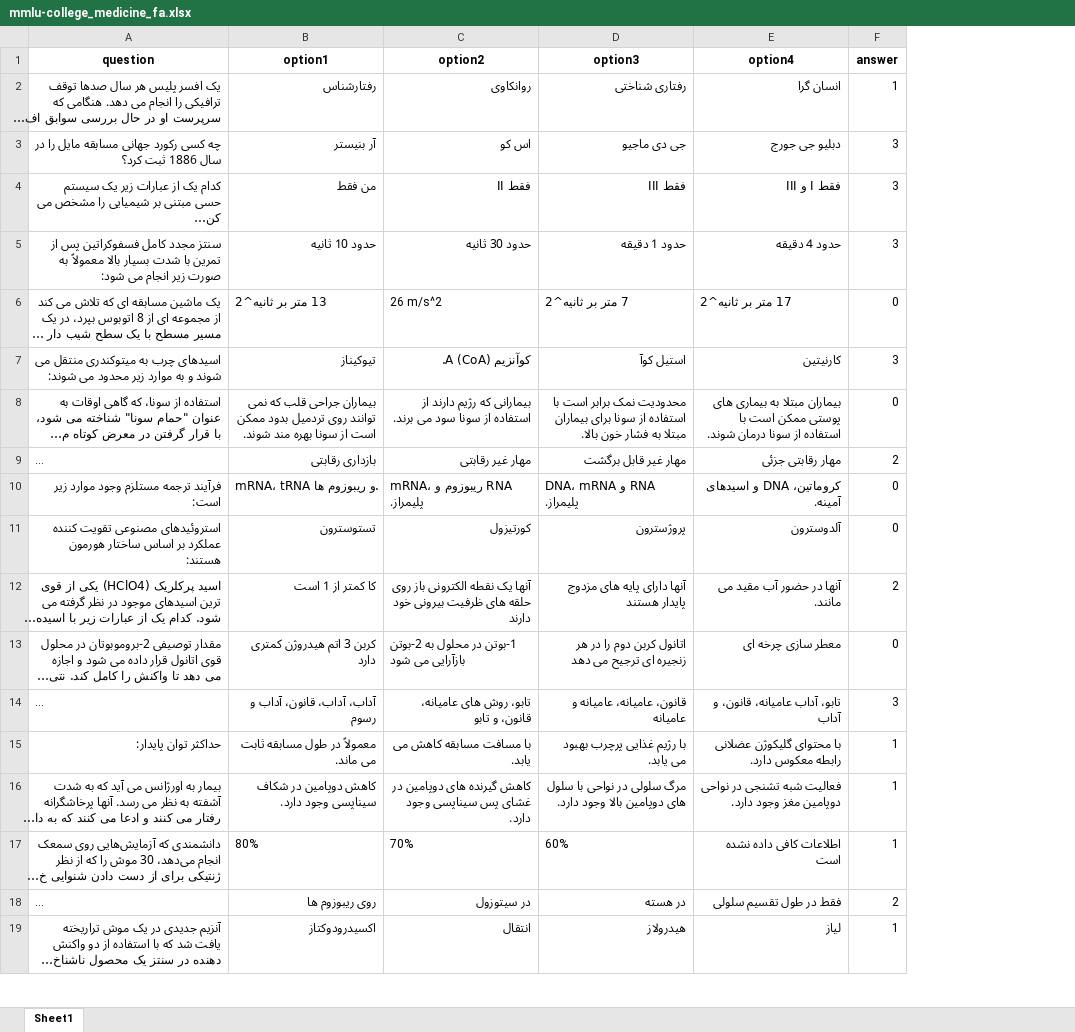
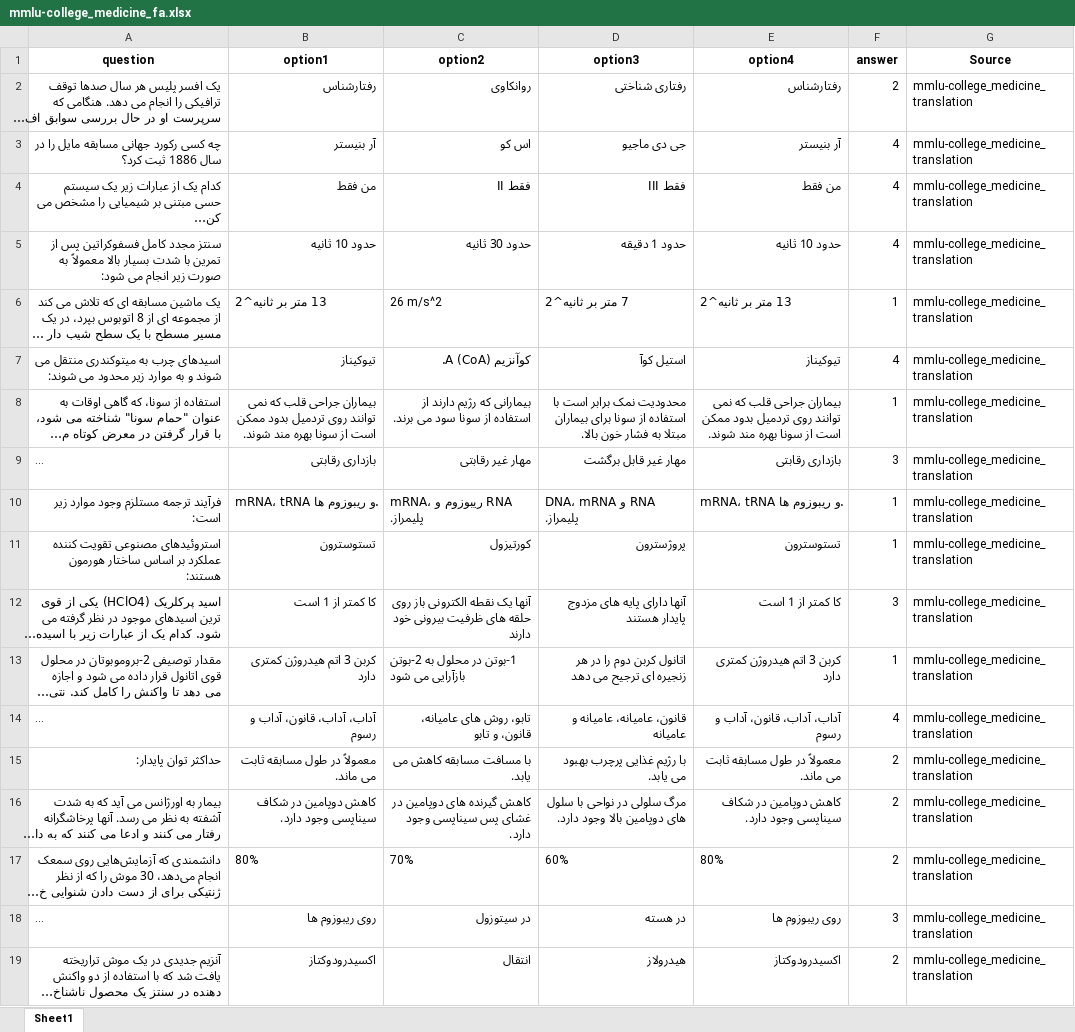
Before and after one commit to Mehrdadghassabi/Gaokerena-V, an Excel workbook: Dataset/MMLU_fa/mmlu-college_medicine_fa.xlsx, sheet Sheet1, drawn as a sheet; only a part is shown; long unchanged cells end in …; values as stored, in another font and other column widths than the file's, no borders; the diff covers the shown part only; the diff names each change by its address in the sheet, - before the commit and + after, or states it on an @@ line.

```diff
--- a/Dataset/MMLU_fa/mmlu-college_medicine_fa.xlsx (sheet Sheet1)
+++ b/Dataset/MMLU_fa/mmlu-college_medicine_fa.xlsx (sheet Sheet1)
+column G (Source), rows 2-19: all mmlu-college_medicine_translation
-E2 (option4): انسان گرا
+E2 (option4): رفتارشناس
-F2 (answer): 1
+F2 (answer): 2
-E3 (option4): دبلیو جی جورج
+E3 (option4): آر بنیستر
-F3:F5 (answer): 3
+F3:F5 (answer): 4
-E4 (option4): فقط I و III
+E4 (option4): من فقط
-E5 (option4): حدود 4 دقیقه
+E5 (option4): حدود 10 ثانیه
-E6 (option4): 17 متر بر ثانیه^2
+E6 (option4): 13 متر بر ثانیه^2
-F6 (answer): 0
+F6 (answer): 1
-E7 (option4): کارنیتین
+E7 (option4): تیوکیناز
-F7 (answer): 3
+F7 (answer): 4
-E8 (option4): بیماران مبتلا به بیماری های پوستی ممکن است با استفاده از سونا درمان شوند.
+E8 (option4): بیماران جراحی قلب که نمی توانند روی تردمیل بدود ممکن است از سونا بهره مند شوند.
-F8 (answer): 0
+F8 (answer): 1
-E9 (option4): مهار رقابتی جزئی
+E9 (option4): بازداری رقابتی
-F9 (answer): 2
+F9 (answer): 3
-E10 (option4): کروماتین، DNA و اسیدهای آمینه.
+E10 (option4): mRNA، tRNA و ریبوزوم ها.
-F10:F11 (answer): 0
+F10:F11 (answer): 1
-E11 (option4): آلدوسترون
+E11 (option4): تستوسترون
-E12 (option4): آنها در حضور آب مقید می مانند.
+E12 (option4): کا کمتر از 1 است
-F12 (answer): 2
+F12 (answer): 3
-E13 (option4): معطر سازی چرخه ای
+E13 (option4): کربن 3 اتم هیدروژن کمتری دارد
-F13 (answer): 0
+F13 (answer): 1
-E14 (option4): تابو، آداب عامیانه، قانون، و آداب
+E14 (option4): آداب، آداب، قانون، آداب و رسوم
-F14 (answer): 3
+F14 (answer): 4
-E15 (option4): با محتوای گلیکوژن عضلانی رابطه معکوس دارد.
+E15 (option4): معمولاً در طول مسابقه ثابت می ماند.
-F15:F17 (answer): 1
+F15:F17 (answer): 2
-E16 (option4): فعالیت شبه تشنجی در نواحی دوپامین مغز وجود دارد.
+E16 (option4): کاهش دوپامین در شکاف سیناپسی وجود دارد.
-E17 (option4): اطلاعات کافی داده نشده است
+E17 (option4): 80%
-E18 (option4): فقط در طول تقسیم سلولی
+E18 (option4): روی ریبوزوم ها
-F18 (answer): 2
+F18 (answer): 3
-E19 (option4): لیاز
+E19 (option4): اکسیدرودوکتاز
-F19 (answer): 1
+F19 (answer): 2
```
Also changed, not shown: 310 edited cells elsewhere in this sheet, Dataset/MMLU_fa/mmlu-anatomy_fa.xlsx, Dataset/MMLU_fa/mmlu-clinical_knowledge_fa.xlsx, 3 other files.
